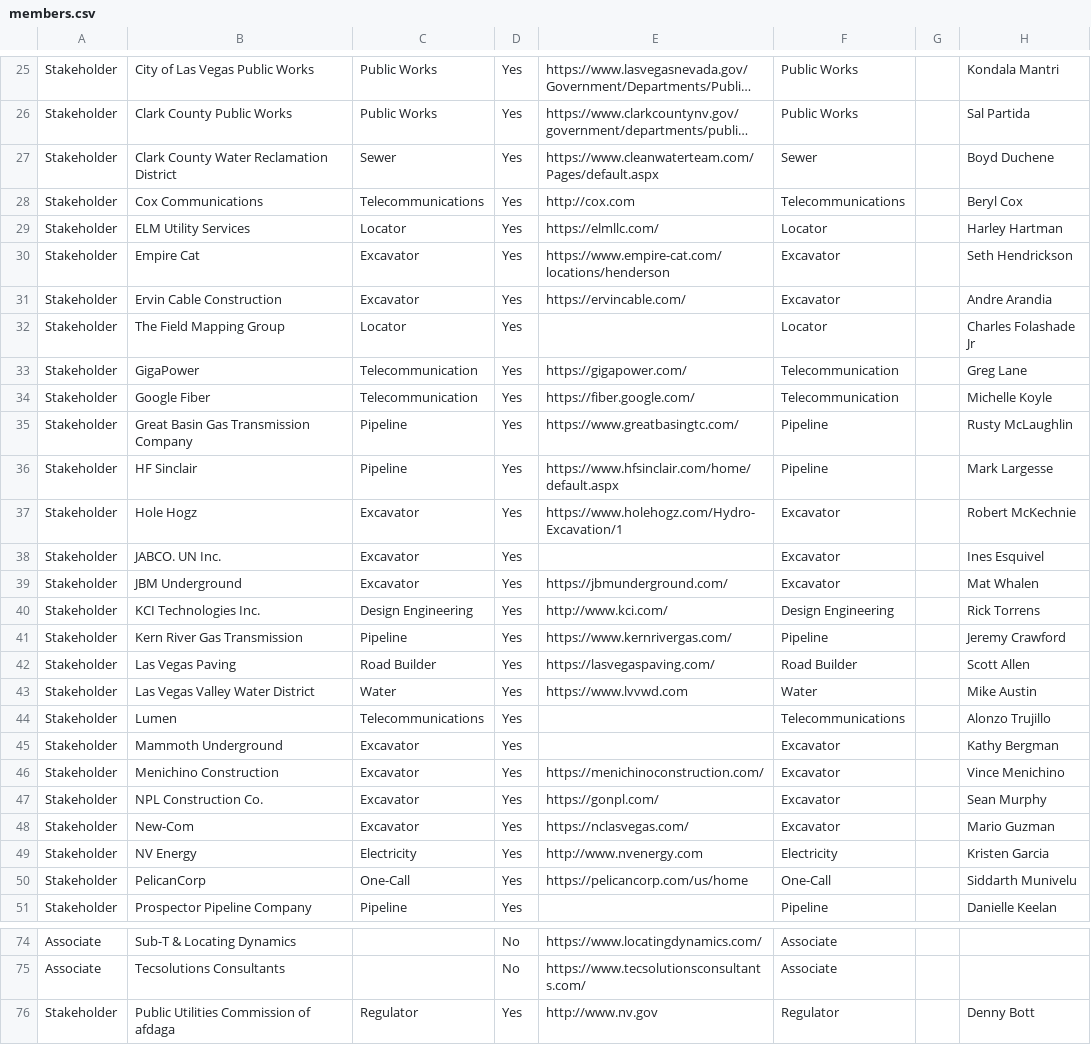
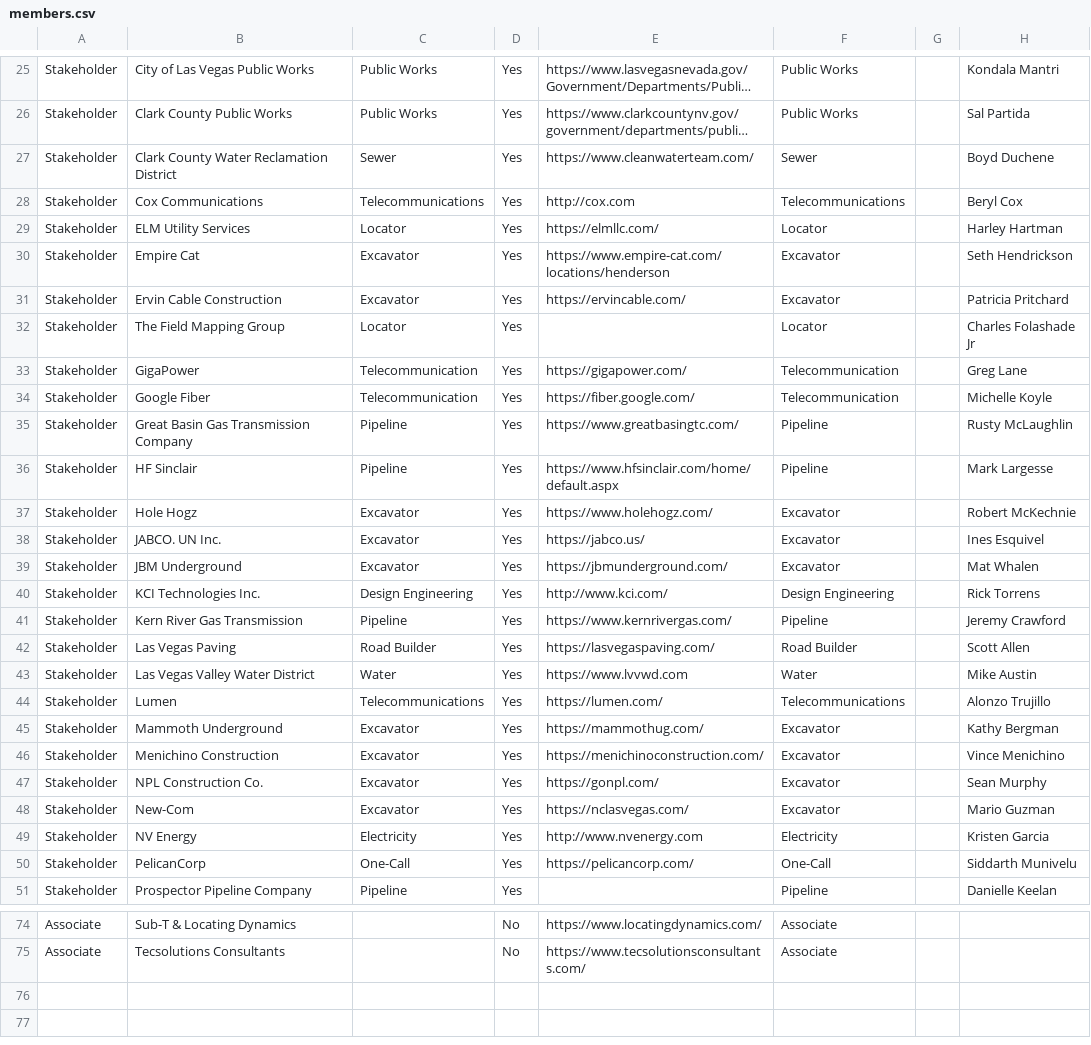
Before and after one commit to nrcgait/nrcga-website-frontend, a CSV file: data/members.csv, drawn as a sheet; only a part is shown, gaps mark what is left out; long unchanged cells end in …; the diff covers the shown part only; the diff names each change by its address in the sheet, - before the commit and + after, or states it on an @@ line.

Commit message:
Update members.csv

```diff
--- a/data/members.csv
+++ b/data/members.csv
-E27: https://www.cleanwaterteam.com/Pages/default.aspx
+E27: https://www.cleanwaterteam.com/
-H31: Andre Arandia
+H31: Patricia Pritchard
-E37: https://www.holehogz.com/Hydro-Excavation/1
+E37: https://www.holehogz.com/
-E38: (empty)
+E38: https://jabco.us/
-E44: (empty)
+E44: https://lumen.com/
-E45: (empty)
+E45: https://mammothug.com/
-E50: https://pelicancorp.com/us/home
+E50: https://pelicancorp.com/
-row 76: Stakeholder | Public Utilities Commission of afdaga | Regulator | Yes | http://www.nv.gov | Regulator |  | Denny Bott
```
Also changed, not shown: 2 edited cells elsewhere in this file.
